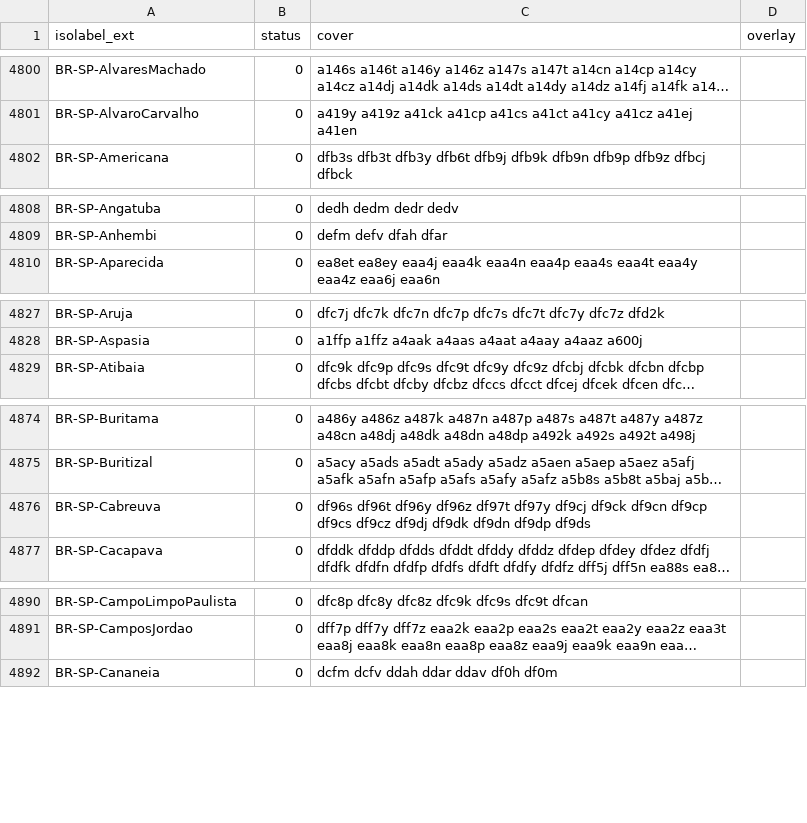
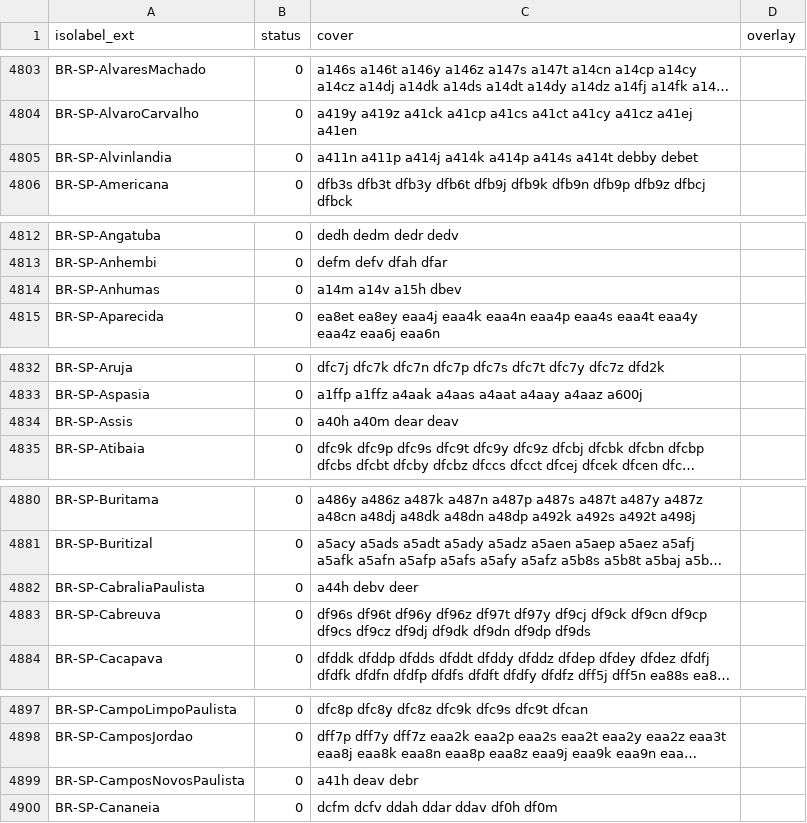
Before and after one commit to osm-codes/BR, a CSV file: data/coverage.csv, drawn as a sheet; only a part is shown, gaps mark what is left out; long unchanged cells end in …; the diff covers the shown part only; the diff names each change by its address in the sheet, - before the commit and + after, or states it on an @@ line.

```diff
--- a/data/coverage.csv
+++ b/data/coverage.csv
+row 4805: BR-SP-Alvinlandia | 0 | a411n a411p a414j a414k a414p a414s a414t debby debet
+row 4814: BR-SP-Anhumas | 0 | a14m a14v a15h dbev
+row 4834: BR-SP-Assis | 0 | a40h a40m dear deav
+row 4882: BR-SP-CabraliaPaulista | 0 | a44h debv deer
+row 4899: BR-SP-CamposNovosPaulista | 0 | a41h deav debr
```
Also changed, not shown: 15 added rows and 12 edited cells elsewhere in this file.
